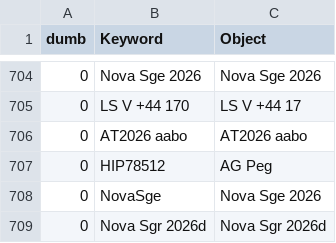
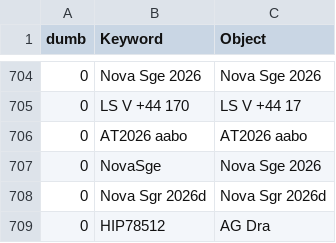
Before and after one commit to aras-database/database, a CSV file: data/objects.csv, drawn as a sheet; only a part is shown, gaps mark what is left out.

```diff
--- a/data/objects.csv
+++ b/data/objects.csv
@@ -706,4 +706,4 @@ dumb;Keyword;Object
 0;AT2026 aabo;AT2026 aabo
-0;HIP78512;AG Peg
 0;NovaSge;Nova Sge 2026
 0;Nova Sgr 2026d;Nova Sgr 2026d
+0;HIP78512;AG Dra
```
Also changed, not shown: data/observers.csv, 17 other files.
